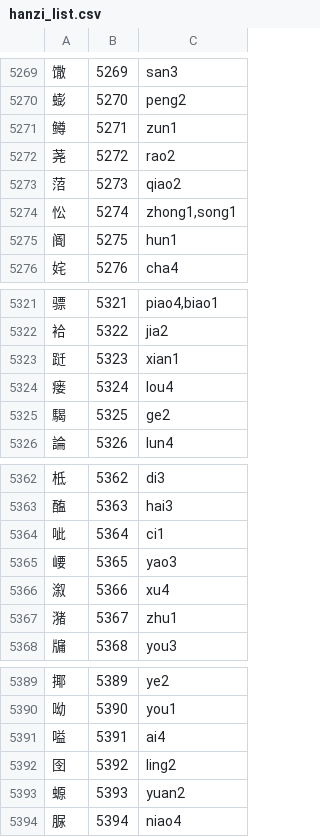
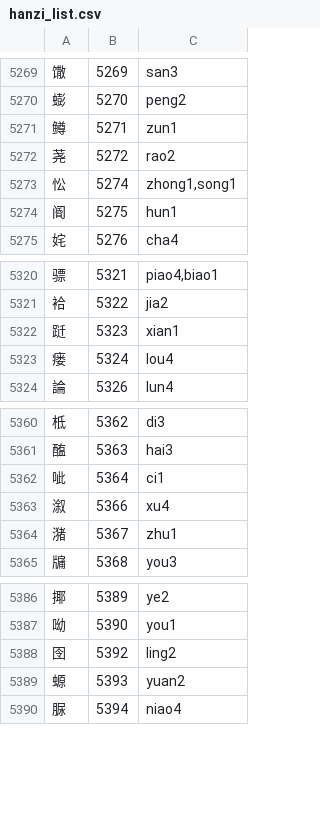
Before and after one commit to jihadichan/ch, a CSV file: uberhanzi/resources/hanzi_list.csv, drawn as a sheet; only a part is shown, gaps mark what is left out; the diff names each change by its address in the sheet, - before the commit and + after, or states it on an @@ line.

```diff
--- a/uberhanzi/resources/hanzi_list.csv
+++ b/uberhanzi/resources/hanzi_list.csv
-row 5273: 菬 | 5273 | qiao2
-row 5325: 騔 | 5325 | ge2
-row 5365: 崾 | 5365 | yao3
-row 5391: 嗌 | 5391 | ai4
```
Also changed, not shown: 4 other files.
